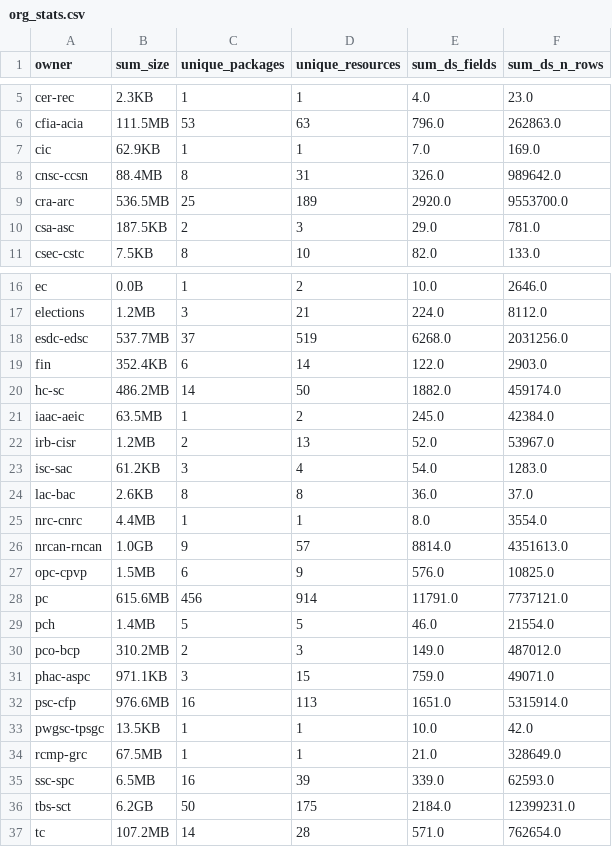
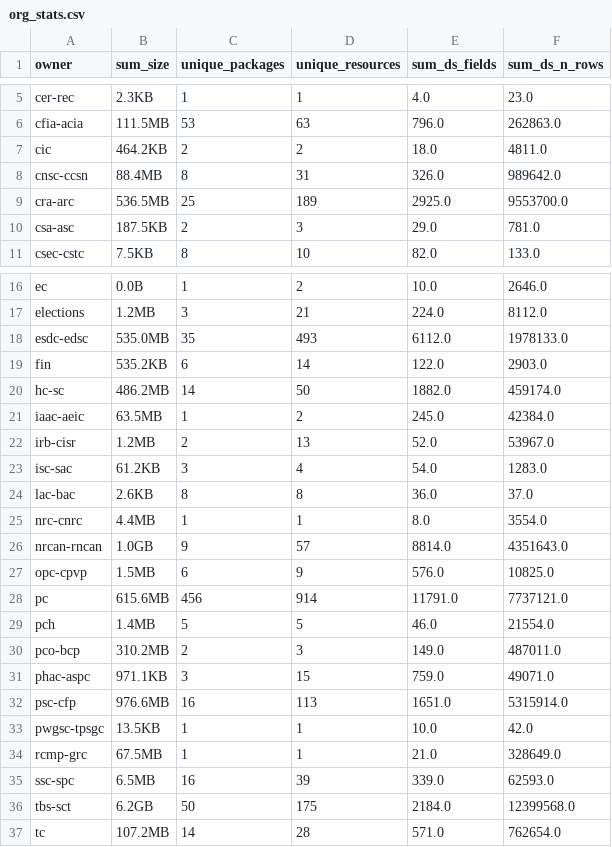
Before and after one commit to PatLittle/analytics-corporate-reporting, a CSV file: datastore_tracker/org_stats.csv, drawn as a sheet; only a part is shown, gaps mark what is left out.

```diff
--- a/datastore_tracker/org_stats.csv
+++ b/datastore_tracker/org_stats.csv
@@ -6,5 +6,5 @@ cer-rec,2.3KB,1,1,4.0,23.0
 cfia-acia,111.5MB,53,63,796.0,262863.0
-cic,62.9KB,1,1,7.0,169.0
+cic,464.2KB,2,2,18.0,4811.0
 cnsc-ccsn,88.4MB,8,31,326.0,989642.0
-cra-arc,536.5MB,25,189,2920.0,9553700.0
+cra-arc,536.5MB,25,189,2925.0,9553700.0
 csa-asc,187.5KB,2,3,29.0,781.0
@@ -17,4 +17,4 @@ ec,0.0B,1,2,10.0,2646.0
 elections,1.2MB,3,21,224.0,8112.0
-esdc-edsc,537.7MB,37,519,6268.0,2031256.0
-fin,352.4KB,6,14,122.0,2903.0
+esdc-edsc,535.0MB,35,493,6112.0,1978133.0
+fin,535.2KB,6,14,122.0,2903.0
 hc-sc,486.2MB,14,50,1882.0,459174.0
@@ -25,3 +25,3 @@ lac-bac,2.6KB,8,8,36.0,37.0
 nrc-cnrc,4.4MB,1,1,8.0,3554.0
-nrcan-rncan,1.0GB,9,57,8814.0,4351613.0
+nrcan-rncan,1.0GB,9,57,8814.0,4351643.0
 opc-cpvp,1.5MB,6,9,576.0,10825.0
@@ -29,3 +29,3 @@ pc,615.6MB,456,914,11791.0,7737121.0
 pch,1.4MB,5,5,46.0,21554.0
-pco-bcp,310.2MB,2,3,149.0,487012.0
+pco-bcp,310.2MB,2,3,149.0,487011.0
 phac-aspc,971.1KB,3,15,759.0,49071.0
@@ -35,3 +35,3 @@ rcmp-grc,67.5MB,1,1,21.0,328649.0
 ssc-spc,6.5MB,16,39,339.0,62593.0
-tbs-sct,6.2GB,50,175,2184.0,12399231.0
+tbs-sct,6.2GB,50,175,2184.0,12399568.0
 tc,107.2MB,14,28,571.0,762654.0
```
Also changed, not shown: datastore_tracker/DS_num_tracker.csv, 1 other file.
